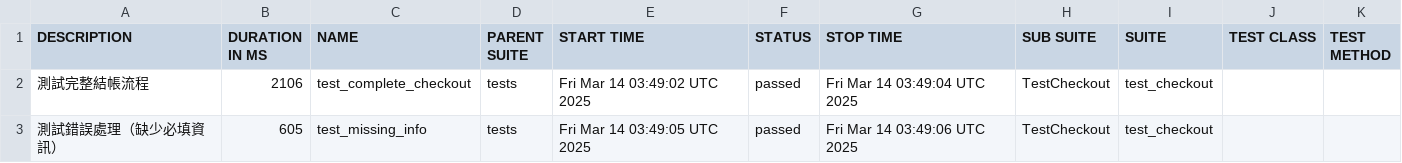
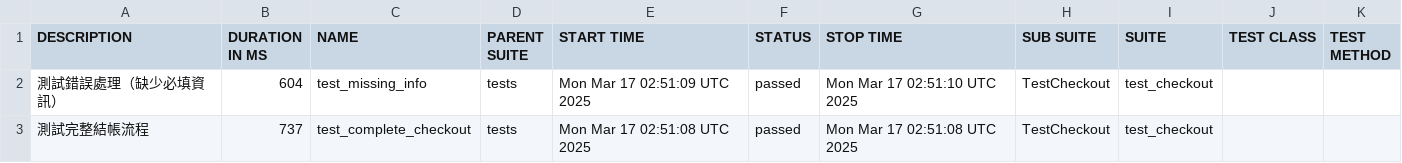
Before and after one commit to EzraLeeeeeee/ecommerce-test, a CSV file: data/suites.csv, drawn as a sheet.

Commit message:
Deploying to gh-pages from @ EzraLeeeeeee/ecommerce-test@837520ec065f711c04c81ced4fadcd7144a147e5 🚀

```diff
--- a/data/suites.csv
+++ b/data/suites.csv
@@ -1,3 +1,3 @@
 "DESCRIPTION","DURATION IN MS","NAME","PARENT SUITE","START TIME","STATUS","STOP TIME","SUB SUITE","SUITE","TEST CLASS","TEST METHOD"
-" 測試完整結帳流程 ","2106","test_complete_checkout","tests","Fri Mar 14 03:49:02 UTC 2025","passed","Fri Mar 14 03:49:04 UTC 2025","TestCheckout","test_checkout","",""
-" 測試錯誤處理（缺少必填資訊） ","605","test_missing_info","tests","Fri Mar 14 03:49:05 UTC 2025","passed","Fri Mar 14 03:49:06 UTC 2025","TestCheckout","test_checkout","",""
+" 測試錯誤處理（缺少必填資訊） ","604","test_missing_info","tests","Mon Mar 17 02:51:09 UTC 2025","passed","Mon Mar 17 02:51:10 UTC 2025","TestCheckout","test_checkout","",""
+" 測試完整結帳流程 ","737","test_complete_checkout","tests","Mon Mar 17 02:51:08 UTC 2025","passed","Mon Mar 17 02:51:08 UTC 2025","TestCheckout","test_checkout","",""
```
Also changed, not shown: 20 other files.
